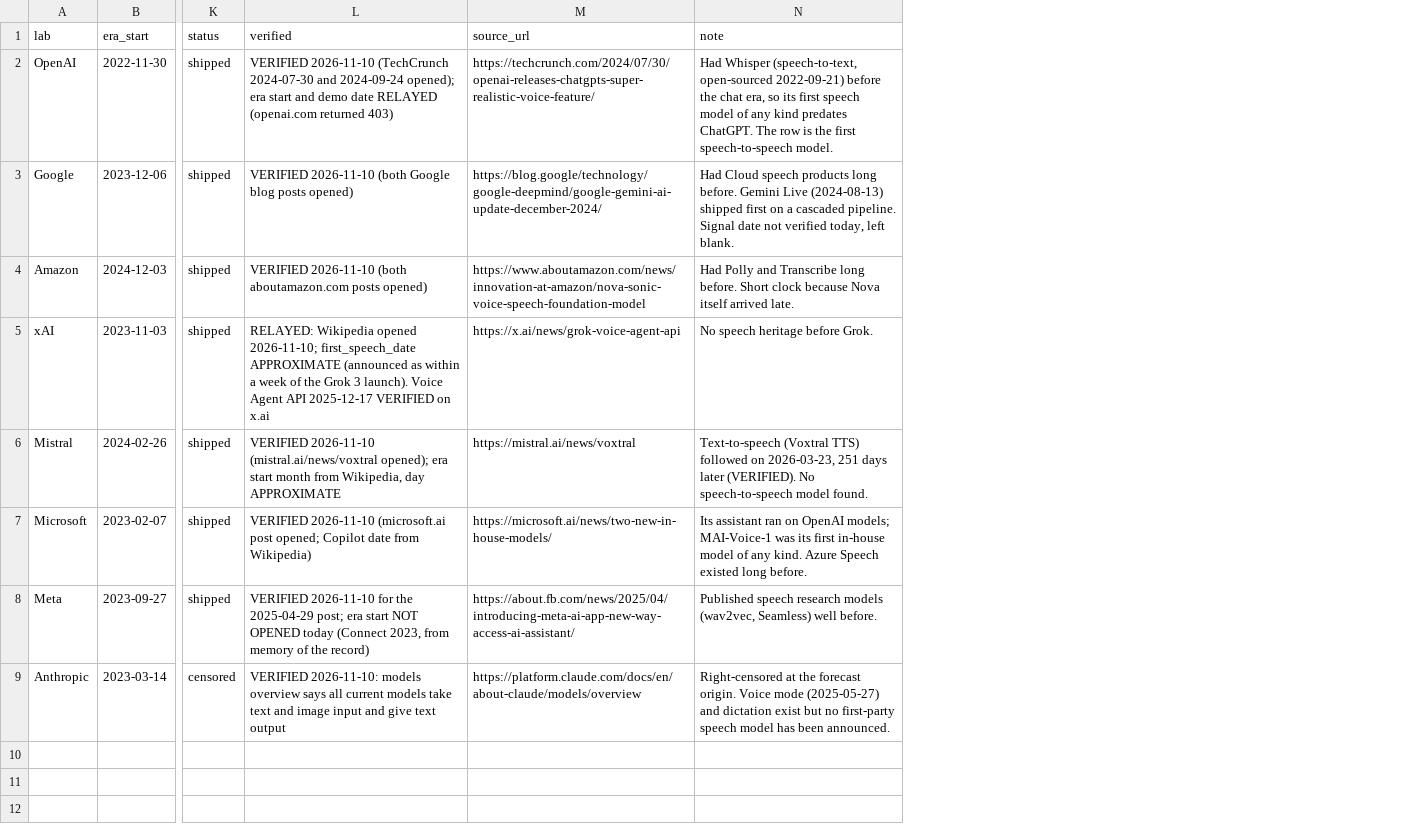
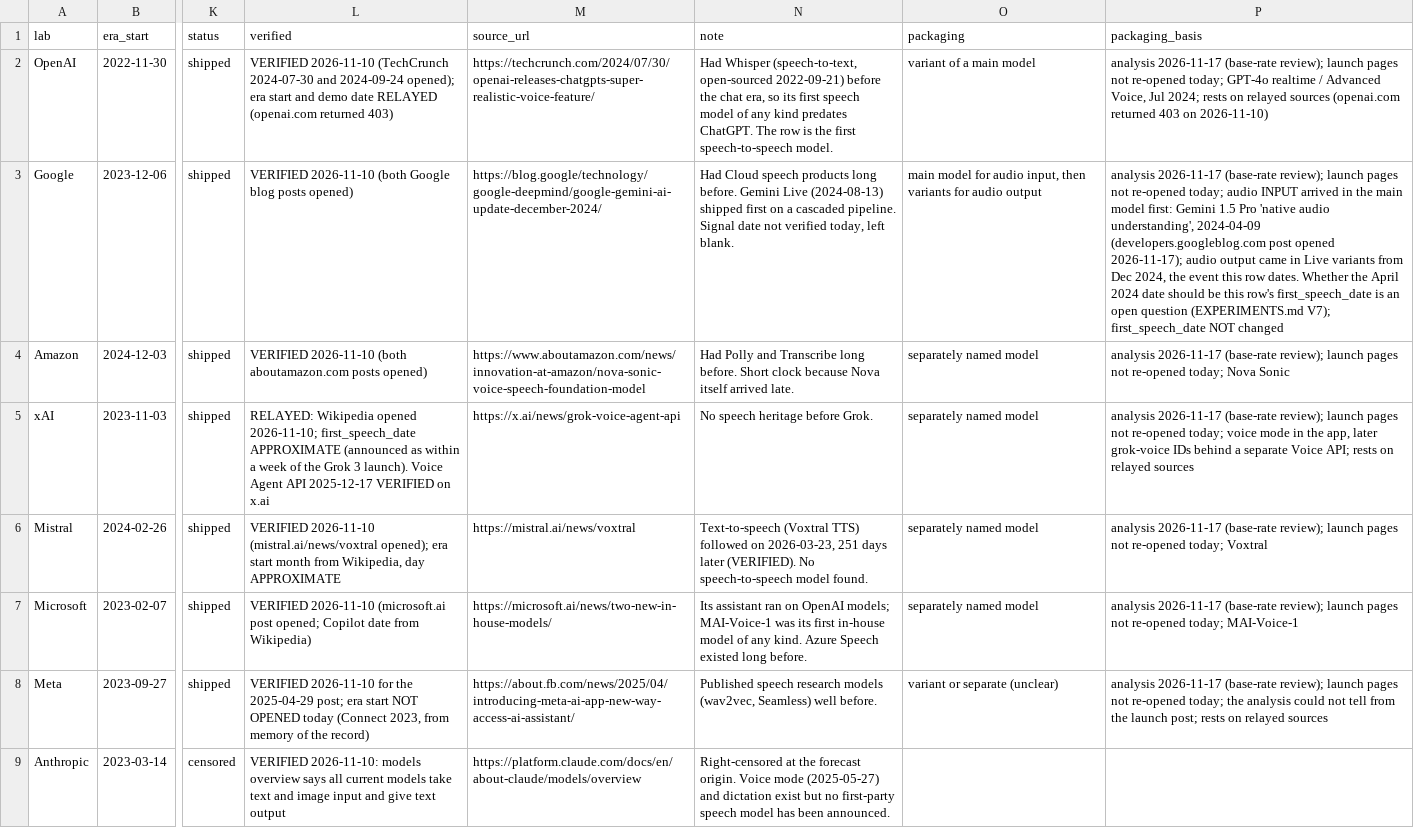
Before and after one commit to JacobBrooke95/Claude-Model-Guide, a CSV file: forecast/data/voice_reference_class.csv, drawn as a sheet; only a part is shown, gaps mark what is left out; the diff names each change by its address in the sheet, - before the commit and + after, or states it on an @@ line.

```diff
--- a/forecast/data/voice_reference_class.csv
+++ b/forecast/data/voice_reference_class.csv
+column O (packaging), rows 2-8: variant of a main model | main model for audio input, then variants for audio output | separately named model | separately named model | separately named model | separately named model | variant or separate (unclear)
+column P (packaging_basis), rows 2-8: analysis 2026-11-17 (base-rate review); launch pages not re-opened today; GPT-4o realtime / Advanced Voice, Jul 2024; rests on relayed sources (openai.com returned 403 on 2026-11-10) | analysis 2026-11-17 (base-rate review); launch pages not re-opened today; audio INPUT arrived in the main model first: Gemini 1.5 Pro 'native audio understanding', 2024-04-09 (developers.googleblog.com post opened 2026-11-17); audio output came in Live variants from Dec 2024, the event this row dates. Whether the April 2024 date should be this row's first_speech_date is an open question (EXPERIMENTS.md V7); first_speech_date NOT changed | analysis 2026-11-17 (base-rate review); launch pages not re-opened today; Nova Sonic | analysis 2026-11-17 (base-rate review); launch pages not re-opened today; voice mode in the app, later grok-voice IDs behind a separate Voice API; rests on relayed sources | analysis 2026-11-17 (base-rate review); launch pages not re-opened today; Voxtral | analysis 2026-11-17 (base-rate review); launch pages not re-opened today; MAI-Voice-1 | analysis 2026-11-17 (base-rate review); launch pages not re-opened today; the analysis could not tell from the launch post; rests on relayed sources
```
Also changed, not shown: 5 other files.
